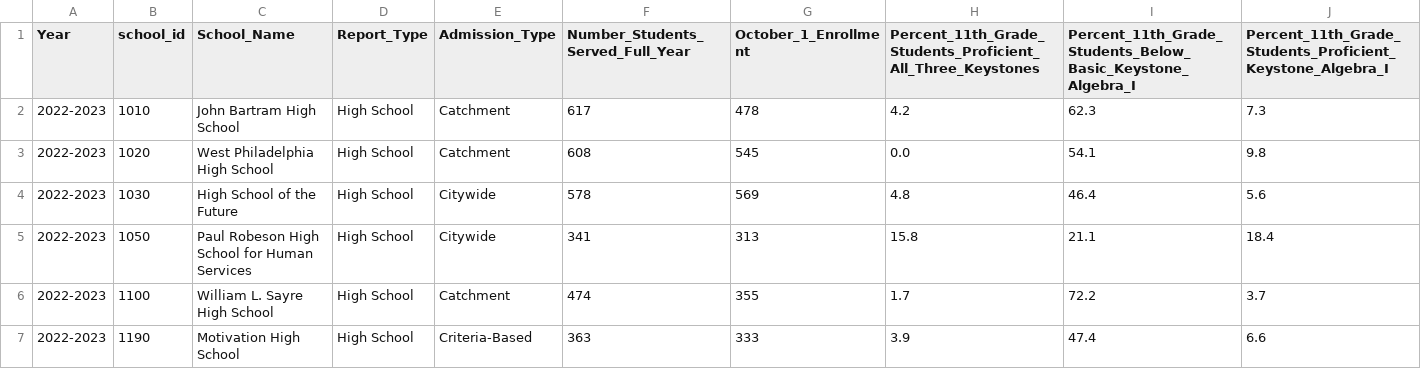
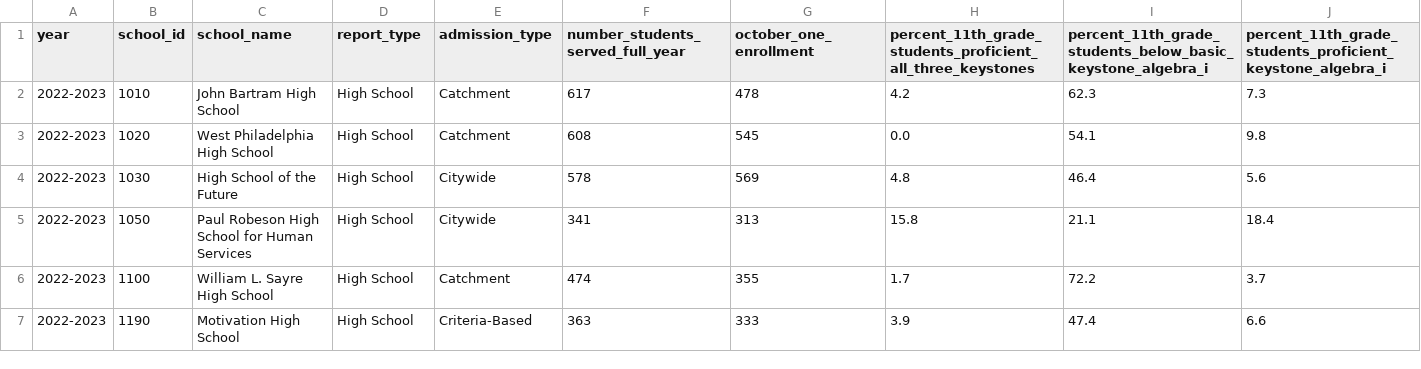
Before and after one commit to EricCroston/Philadelphia-School_Performance_vs_Crime_Data, a CSV file: Outputs_School_Metrics/high_school_metric_scores.csv, drawn as a sheet; only a part is shown; the diff covers the shown part only; the diff names each change by its address in the sheet, - before the commit and + after, or states it on an @@ line.

```diff
--- a/Outputs_School_Metrics/high_school_metric_scores.csv
+++ b/Outputs_School_Metrics/high_school_metric_scores.csv
-A1: Year
+A1: year
-C1: School_Name
+C1: school_name
-D1: Report_Type
+D1: report_type
-E1: Admission_Type
+E1: admission_type
-F1: Number_Students_Served_Full_Year
+F1: number_students_served_full_year
-G1: October_1_Enrollment
+G1: october_one_enrollment
-H1: Percent_11th_Grade_Students_Proficient_All_Three_Keystones
+H1: percent_11th_grade_students_proficient_all_three_keystones
-I1: Percent_11th_Grade_Students_Below_Basic_Keystone_Algebra_I
+I1: percent_11th_grade_students_below_basic_keystone_algebra_i
-J1: Percent_11th_Grade_Students_Proficient_Keystone_Algebra_I
+J1: percent_11th_grade_students_proficient_keystone_algebra_i
```
Also changed, not shown: 13 edited cells elsewhere in this file, Outputs_School_Metrics/elementary_school_metric_scores.csv, Outputs_School_Metrics/ktoeight_school_metric_scores.csv, 6 other files.
